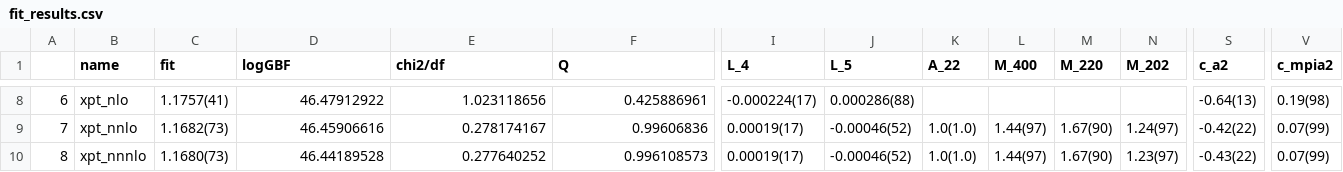
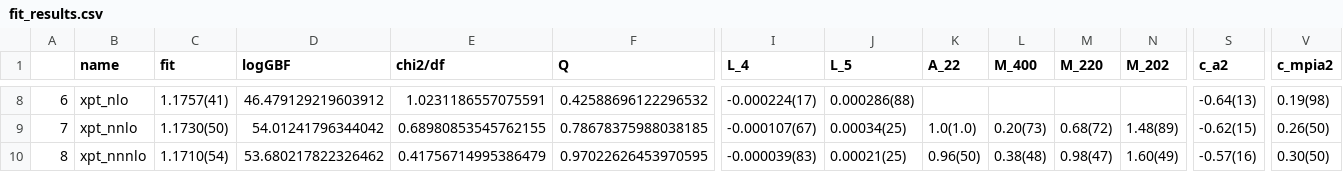
Before and after one commit to callat-qcd/project_fkfpi, a CSV file: results/fit_results.csv, drawn as a sheet; only a part is shown, gaps mark what is left out; the diff covers the shown part only; the diff names each change by its address in the sheet, - before the commit and + after, or states it on an @@ line.

```diff
--- a/results/fit_results.csv
+++ b/results/fit_results.csv
-D8 (logGBF): 46.47912922
+D8 (logGBF): 46.479129219603912
-E8 (chi2/df): 1.023118656
+E8 (chi2/df): 1.0231186557075591
-F8 (Q): 0.425886961
+F8 (Q): 0.42588696122296532
-C9 (fit): 1.1682(73)
+C9 (fit): 1.1730(50)
-D9 (logGBF): 46.45906616
+D9 (logGBF): 54.01241796344042
-E9 (chi2/df): 0.278174167
+E9 (chi2/df): 0.68980853545762155
-F9 (Q): 0.99606836
+F9 (Q): 0.78678375988038185
-I9 (L_4): 0.00019(17)
+I9 (L_4): -0.000107(67)
-J9 (L_5): -0.00046(52)
+J9 (L_5): 0.00034(25)
-L9 (M_400): 1.44(97)
+L9 (M_400): 0.20(73)
-M9 (M_220): 1.67(90)
+M9 (M_220): 0.68(72)
-N9 (M_202): 1.24(97)
+N9 (M_202): 1.48(89)
-S9 (c_a2): -0.42(22)
+S9 (c_a2): -0.62(15)
-V9 (c_mpia2): 0.07(99)
+V9 (c_mpia2): 0.26(50)
-C10 (fit): 1.1680(73)
+C10 (fit): 1.1710(54)
-D10 (logGBF): 46.44189528
+D10 (logGBF): 53.680217822326462
-E10 (chi2/df): 0.277640252
+E10 (chi2/df): 0.41756714995386479
-F10 (Q): 0.996108573
+F10 (Q): 0.97022626453970595
-I10 (L_4): 0.00019(17)
+I10 (L_4): -0.000039(83)
-J10 (L_5): -0.00046(52)
+J10 (L_5): 0.00021(25)
-K10 (A_22): 1.0(1.0)
+K10 (A_22): 0.96(50)
-L10 (M_400): 1.44(97)
+L10 (M_400): 0.38(48)
-M10 (M_220): 1.67(90)
+M10 (M_220): 0.98(47)
-N10 (M_202): 1.23(97)
+N10 (M_202): 1.60(49)
-S10 (c_a2): -0.43(22)
+S10 (c_a2): -0.57(16)
-V10 (c_mpia2): 0.07(99)
+V10 (c_mpia2): 0.30(50)
```
Also changed, not shown: 85 edited cells elsewhere in this file, 10 other files.
